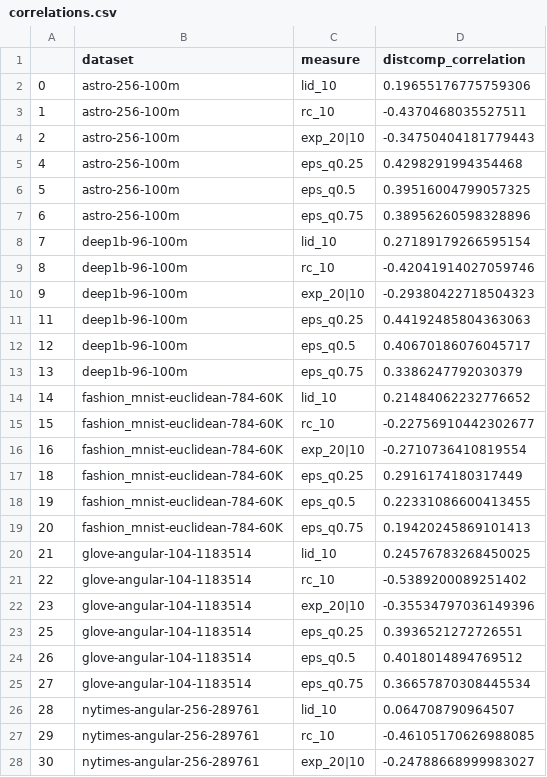
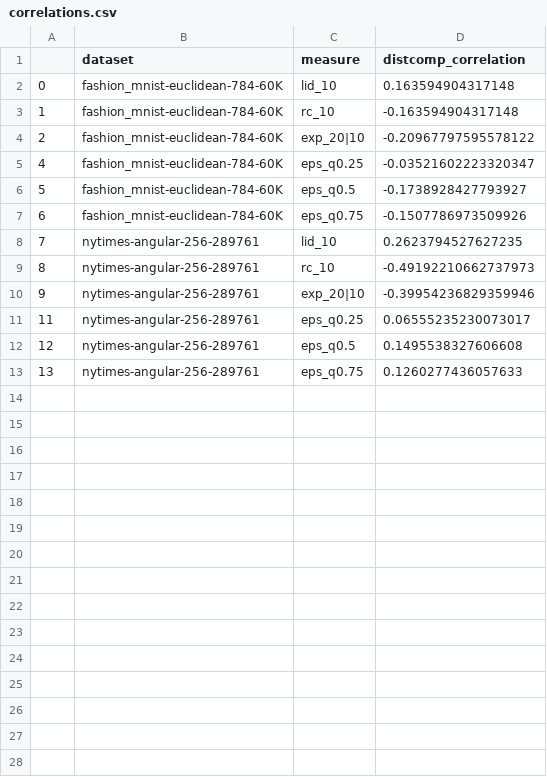
Before and after one commit to Cecca/workloads-generation, a CSV file: results_nefeli/correlations.csv, drawn as a sheet; only a part is shown; the diff covers the shown part only.

Commit message:
latest results from nefeli

```diff
--- a/results_nefeli/correlations.csv
+++ b/results_nefeli/correlations.csv
@@ -1,28 +1,13 @@
 ,dataset,measure,distcomp_correlation
-0,astro-256-100m,lid_10,0.19655176775759306
-1,astro-256-100m,rc_10,-0.4370468035527511
-2,astro-256-100m,exp_20|10,-0.34750404181779443
-4,astro-256-100m,eps_q0.25,0.4298291994354468
-5,astro-256-100m,eps_q0.5,0.39516004799057325
-6,astro-256-100m,eps_q0.75,0.38956260598328896
-7,deep1b-96-100m,lid_10,0.27189179266595154
-8,deep1b-96-100m,rc_10,-0.42041914027059746
-9,deep1b-96-100m,exp_20|10,-0.29380422718504323
-11,deep1b-96-100m,eps_q0.25,0.44192485804363063
-12,deep1b-96-100m,eps_q0.5,0.40670186076045717
-13,deep1b-96-100m,eps_q0.75,0.3386247792030379
-14,fashion_mnist-euclidean-784-60K,lid_10,0.21484062232776652
-15,fashion_mnist-euclidean-784-60K,rc_10,-0.22756910442302677
-16,fashion_mnist-euclidean-784-60K,exp_20|10,-0.2710736410819554
-18,fashion_mnist-euclidean-784-60K,eps_q0.25,0.2916174180317449
-19,fashion_mnist-euclidean-784-60K,eps_q0.5,0.22331086600413455
-20,fashion_mnist-euclidean-784-60K,eps_q0.75,0.19420245869101413
-21,glove-angular-104-1183514,lid_10,0.24576783268450025
-22,glove-angular-104-1183514,rc_10,-0.5389200089251402
-23,glove-angular-104-1183514,exp_20|10,-0.35534797036149396
-25,glove-angular-104-1183514,eps_q0.25,0.3936521272726551
-26,glove-angular-104-1183514,eps_q0.5,0.4018014894769512
-27,glove-angular-104-1183514,eps_q0.75,0.36657870308445534
-28,nytimes-angular-256-289761,lid_10,0.064708790964507
-29,nytimes-angular-256-289761,rc_10,-0.46105170626988085
-30,nytimes-angular-256-289761,exp_20|10,-0.24788668999983027
+0,fashion_mnist-euclidean-784-60K,lid_10,0.163594904317148
+1,fashion_mnist-euclidean-784-60K,rc_10,-0.163594904317148
+2,fashion_mnist-euclidean-784-60K,exp_20|10,-0.20967797595578122
+4,fashion_mnist-euclidean-784-60K,eps_q0.25,-0.03521602223320347
+5,fashion_mnist-euclidean-784-60K,eps_q0.5,-0.1738928427793927
+6,fashion_mnist-euclidean-784-60K,eps_q0.75,-0.1507786973509926
+7,nytimes-angular-256-289761,lid_10,0.2623794527627235
+8,nytimes-angular-256-289761,rc_10,-0.49192210662737973
+9,nytimes-angular-256-289761,exp_20|10,-0.39954236829359946
+11,nytimes-angular-256-289761,eps_q0.25,0.06555235230073017
+12,nytimes-angular-256-289761,eps_q0.5,0.1495538327606608
+13,nytimes-angular-256-289761,eps_q0.75,0.1260277436057633
```
Also changed, not shown: 15 removed rows elsewhere in this file, 5 other files.
